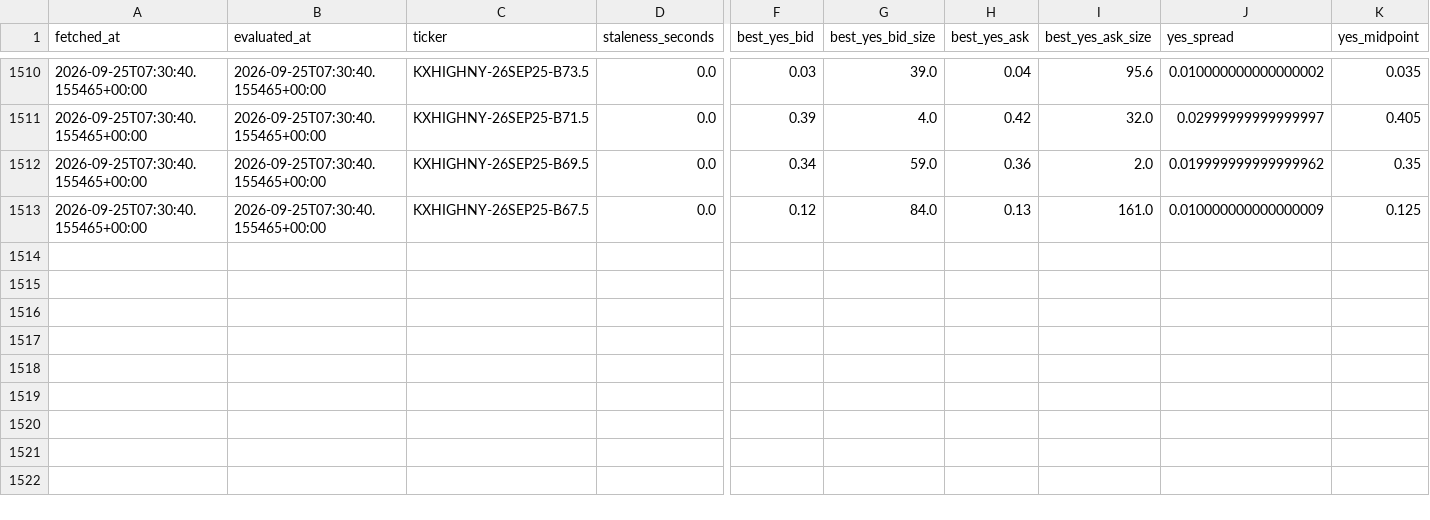
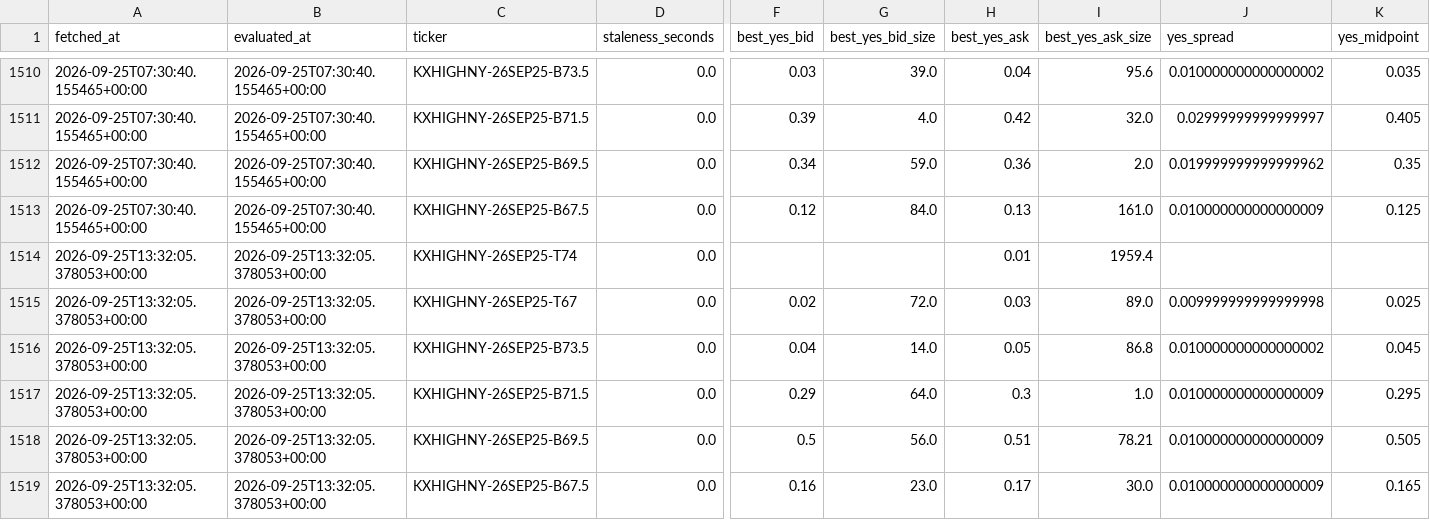
Before and after one commit to ericzzhang27-sys/Kalshi-Weather-Trading, a CSV file: data/raw/kalshi_orderbooks/orderbook_summary_202609.csv, drawn as a sheet; only a part is shown, gaps mark what is left out; rows hold the shown columns only; the diff names each change by its address in the sheet, - before the commit and + after, or states it on an @@ line.

```diff
--- a/data/raw/kalshi_orderbooks/orderbook_summary_202609.csv
+++ b/data/raw/kalshi_orderbooks/orderbook_summary_202609.csv
+row 1514: 2026-09-25T13:32:05.378053+00:00 | 2026-09-25T13:32:05.378053+00:00 | KXHIGHNY-26SEP25-T74 | 0.0 |  |  | 0.01 | 1959.4
+row 1515: 2026-09-25T13:32:05.378053+00:00 | 2026-09-25T13:32:05.378053+00:00 | KXHIGHNY-26SEP25-T67 | 0.0 | 0.02 | 72.0 | 0.03 | 89.0 | 0.009999999999999998 | 0.025
+row 1516: 2026-09-25T13:32:05.378053+00:00 | 2026-09-25T13:32:05.378053+00:00 | KXHIGHNY-26SEP25-B73.5 | 0.0 | 0.04 | 14.0 | 0.05 | 86.8 | 0.010000000000000002 | 0.045
+row 1517: 2026-09-25T13:32:05.378053+00:00 | 2026-09-25T13:32:05.378053+00:00 | KXHIGHNY-26SEP25-B71.5 | 0.0 | 0.29 | 64.0 | 0.3 | 1.0 | 0.010000000000000009 | 0.295
+row 1518: 2026-09-25T13:32:05.378053+00:00 | 2026-09-25T13:32:05.378053+00:00 | KXHIGHNY-26SEP25-B69.5 | 0.0 | 0.5 | 56.0 | 0.51 | 78.21 | 0.010000000000000009 | 0.505
+row 1519: 2026-09-25T13:32:05.378053+00:00 | 2026-09-25T13:32:05.378053+00:00 | KXHIGHNY-26SEP25-B67.5 | 0.0 | 0.16 | 23.0 | 0.17 | 30.0 | 0.010000000000000009 | 0.165
```
Also changed, not shown: data/raw/kalshi_orderbooks/scrape_log.csv, 4 other files.
